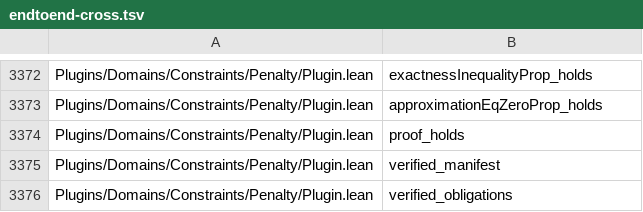
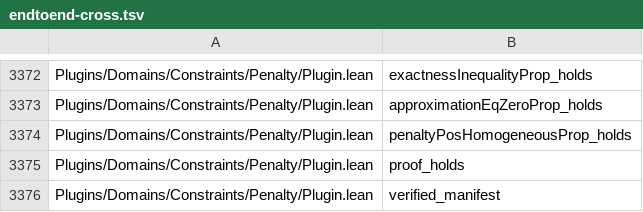
Before and after one commit to Lv-00-ANI/lattice, a TSV file: gov/endtoend-cross.tsv, drawn as a sheet; only a part is shown, gaps mark what is left out; the shorter side is filled out with more unchanged rows.

Commit message:
feat(penalty): the hinge is positively homogeneous of degree 1 -- and a recovery tool stops pretending to be a gate
Penalty had three True slots left. One has content:

equivariance := PenaltyPosHomogeneousProp
  0 <= c -> max (c * a) 0 = c * max a 0

The hinge penalty is positively homogeneous of degree 1: scale the violation by c and the penalty
scales by c, so the penalty's UNIT matches the violation's unit and the ratio does not drift with
scale. NEGATIVE c does not satisfy it -- `max` folds for c < 0 and a penalty must not fold, which is
why `0 <= c` is in the statement rather than an afterthought.

REFUTED BEFORE WRITING, this round's first candidate:
  max (a + b) 0 = max (max a 0 + b) 0     is FALSE at a = -5, b = 3  (0 vs 3)
I had proposed it as `recovery` and checked by substitution before proving anything, which is why it
was never claimed. `confluence` would have been `add_comm` on the two hinge values -- trivial.

ALSO: `clean_probes.py --check` is no longer a gate. It failed four times in sequence with `gate.py`
and never alone: gate.py leaves an artifact transiently, and a RECOVERY TOOL positioned as a gate
therefore reports a state that is already gone by the time anyone looks. gate.py's I7 is the designed
checker for artifacts in both directions and it IS a gate; clean_probes.py exists to recover from a
KILLED run, which is an explicit act rather than a periodic check. Only its self-test stays in the
list, so the parser and the imported-probe rule remain pinned.

Checks 119 -> 118. Vacuous slots 48 -> 47.

```diff
--- a/gov/endtoend-cross.tsv
+++ b/gov/endtoend-cross.tsv
@@ -3373,2 +3373,3 @@ Plugins/Domains/Constraints/Penalty/Plugin.lean	exactnessInequalityProp_holds
 Plugins/Domains/Constraints/Penalty/Plugin.lean	approximationEqZeroProp_holds
+Plugins/Domains/Constraints/Penalty/Plugin.lean	penaltyPosHomogeneousProp_holds
 Plugins/Domains/Constraints/Penalty/Plugin.lean	proof_holds
```
Also changed, not shown: 13 other files.
